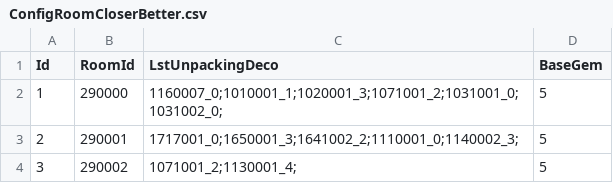
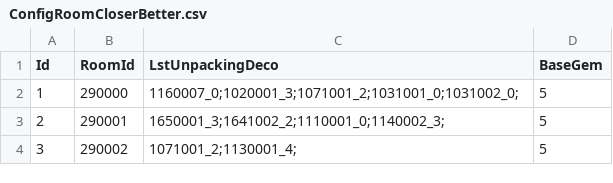
Before and after one commit to QuangBao29/kdl-tool-clone, a CSV file: Assets/_KDL/_GameResources/Configs/Bubble/ConfigRoomCloserBetter.csv, drawn as a sheet; the diff names each change by its address in the sheet, - before the commit and + after, or states it on an @@ line.

Commit message:
- config event closer better - cac room mau 290000 -> 290002 - build bundle cho event and pool deco

```diff
--- a/Assets/_KDL/_GameResources/Configs/Bubble/ConfigRoomCloserBetter.csv
+++ b/Assets/_KDL/_GameResources/Configs/Bubble/ConfigRoomCloserBetter.csv
-C2 (LstUnpackingDeco): 1160007_0;1010001_1;1020001_3;1071001_2;1031001_0;1031002_0;
+C2 (LstUnpackingDeco): 1160007_0;1020001_3;1071001_2;1031001_0;1031002_0;
-C3 (LstUnpackingDeco): 1717001_0;1650001_3;1641002_2;1110001_0;1140002_3;
+C3 (LstUnpackingDeco): 1650001_3;1641002_2;1110001_0;1140002_3;
```
Also changed, not shown: 10 other files.
